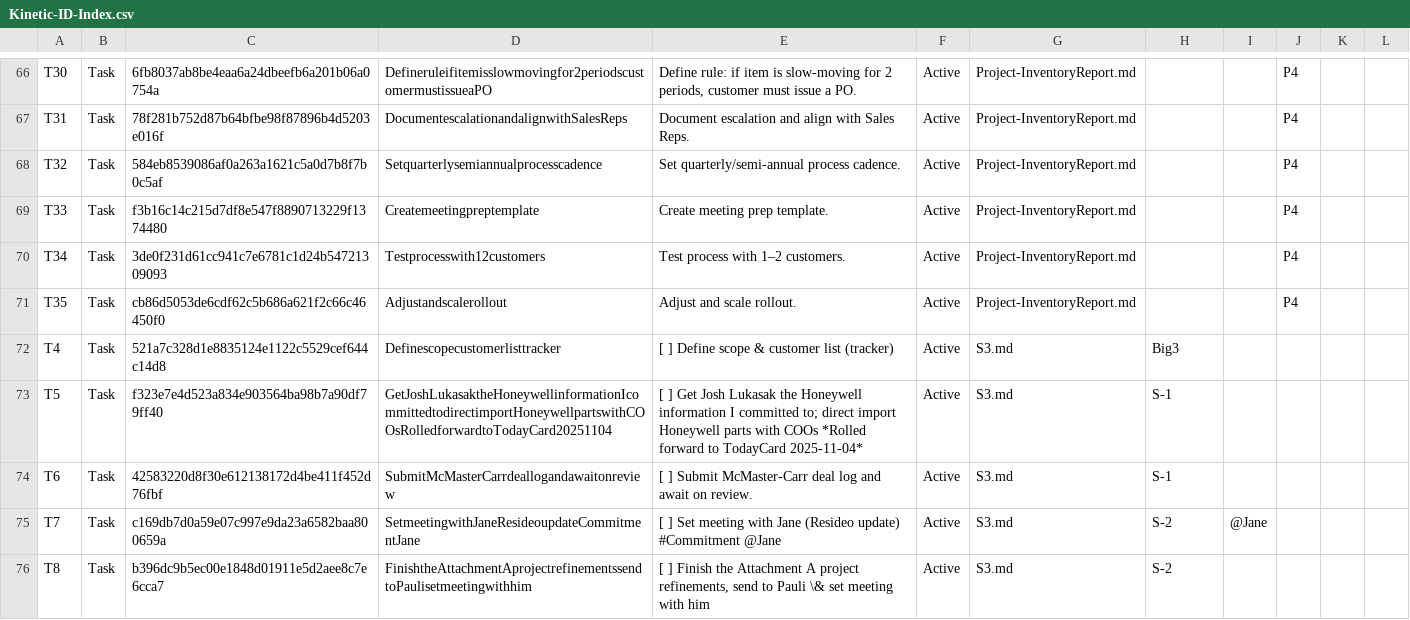
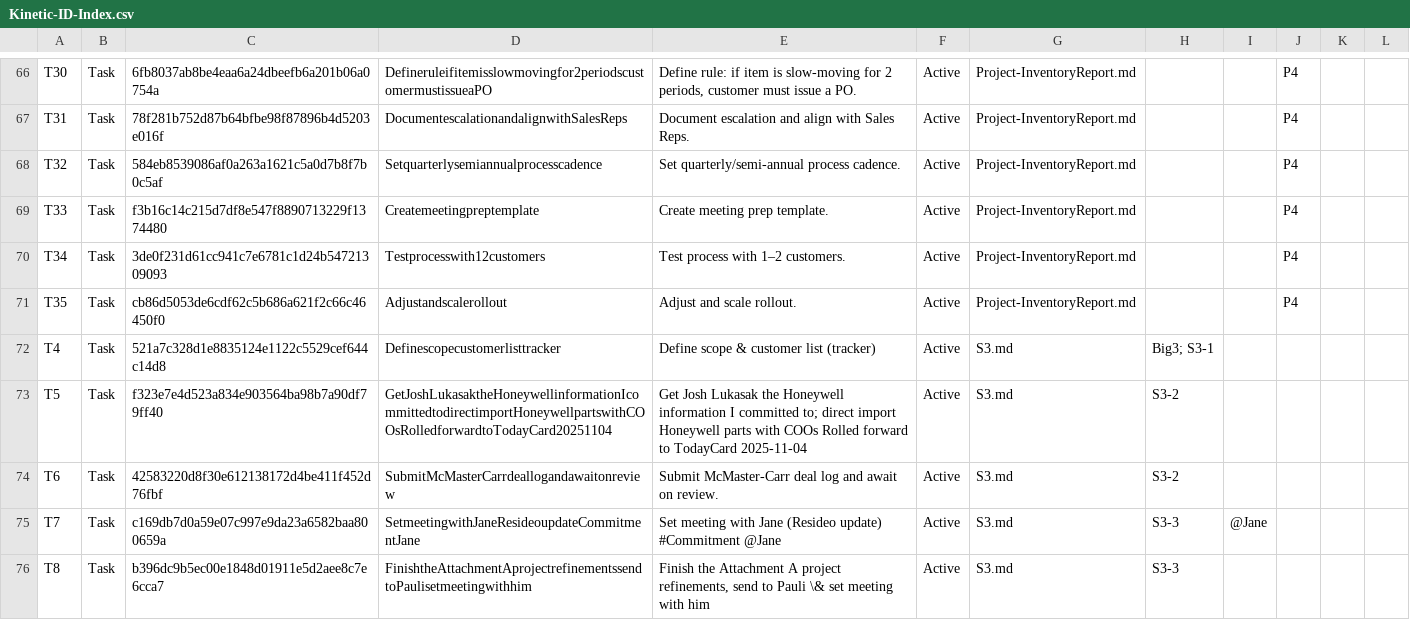
Before and after one commit to mikesturm/Kinetic, a CSV file: Kinetic-ID-Index.csv, drawn as a sheet; only a part is shown, gaps mark what is left out; the diff covers the shown part only.

```diff
--- a/Kinetic-ID-Index.csv
+++ b/Kinetic-ID-Index.csv
@@ -71,6 +71,6 @@ T34,Task,3de0f231d61cc941c7e6781c1d24b54721309093,Testprocesswith12customers,Tes
 T35,Task,cb86d5053de6cdf62c5b686a621f2c66c46450f0,Adjustandscalerollout,Adjust and scale rollout.,Active,Project-InventoryReport.md,,,P4,,
-T4,Task,521a7c328d1e8835124e1122c5529cef644c14d8,Definescopecustomerlisttracker,[ ] Define scope & customer list (tracker),Active,S3.md,Big3,,,,
-T5,Task,f323e7e4d523a834e903564ba98b7a90df79ff40,GetJoshLukasaktheHoneywellinformationIcommittedtodirectimportHoneywellpartswithCOOsRolledforwardtoTodayCard20251104,[ ] Get Josh Lukasak the Honeywell information I committed to; direct import Honeywell parts with COOs *Rolled forward to TodayCard 2025-11-04*,Active,S3.md,S-1,,,,
-T6,Task,42583220d8f30e612138172d4be411f452d76fbf,SubmitMcMasterCarrdeallogandawaitonreview,[ ] Submit McMaster-Carr deal log and await on review.,Active,S3.md,S-1,,,,
-T7,Task,c169db7d0a59e07c997e9da23a6582baa800659a,SetmeetingwithJaneResideoupdateCommitmentJane,[ ] Set meeting with Jane (Resideo update) #Commitment @Jane,Active,S3.md,S-2,@Jane,,,
-T8,Task,b396dc9b5ec00e1848d01911e5d2aee8c7e6cca7,FinishtheAttachmentAprojectrefinementssendtoPaulisetmeetingwithhim,"[ ] Finish the Attachment A project refinements, send to Pauli \& set meeting with him",Active,S3.md,S-2,,,,
+T4,Task,521a7c328d1e8835124e1122c5529cef644c14d8,Definescopecustomerlisttracker,Define scope & customer list (tracker),Active,S3.md,Big3; S3-1,,,,
+T5,Task,f323e7e4d523a834e903564ba98b7a90df79ff40,GetJoshLukasaktheHoneywellinformationIcommittedtodirectimportHoneywellpartswithCOOsRolledforwardtoTodayCard20251104,Get Josh Lukasak the Honeywell information I committed to; direct import Honeywell parts with COOs Rolled forward to TodayCard 2025-11-04,Active,S3.md,S3-2,,,,
+T6,Task,42583220d8f30e612138172d4be411f452d76fbf,SubmitMcMasterCarrdeallogandawaitonreview,Submit McMaster-Carr deal log and await on review.,Active,S3.md,S3-2,,,,
+T7,Task,c169db7d0a59e07c997e9da23a6582baa800659a,SetmeetingwithJaneResideoupdateCommitmentJane,Set meeting with Jane (Resideo update) #Commitment @Jane,Active,S3.md,S3-3,@Jane,,,
+T8,Task,b396dc9b5ec00e1848d01911e5d2aee8c7e6cca7,FinishtheAttachmentAprojectrefinementssendtoPaulisetmeetingwithhim,"Finish the Attachment A project refinements, send to Pauli \& set meeting with him",Active,S3.md,S3-3,,,,
```
Also changed, not shown: 3 added rows and 10 edited cells elsewhere in this file, 3 other files.
